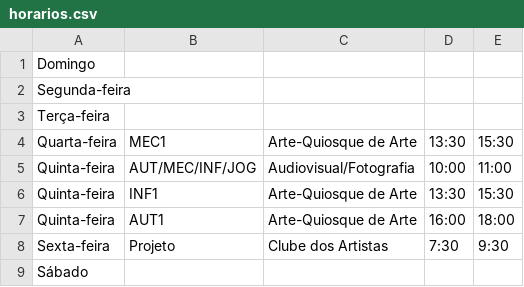
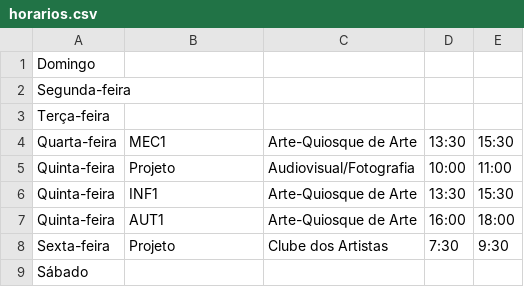
Before and after one commit to amandixyz/horarios-de-arte, a CSV file: horarios.csv, drawn as a sheet.

Commit message:
ee

```diff
--- a/horarios.csv
+++ b/horarios.csv
@@ -4,3 +4,3 @@ Terça-feira;;;;
 Quarta-feira;MEC1;Arte-Quiosque de Arte;13:30;15:30
-Quinta-feira;AUT/MEC/INF/JOG;Audiovisual/Fotografia;10:00;11:00
+Quinta-feira;Projeto;Audiovisual/Fotografia;10:00;11:00
 Quinta-feira;INF1;Arte-Quiosque de Arte;13:30;15:30
```
